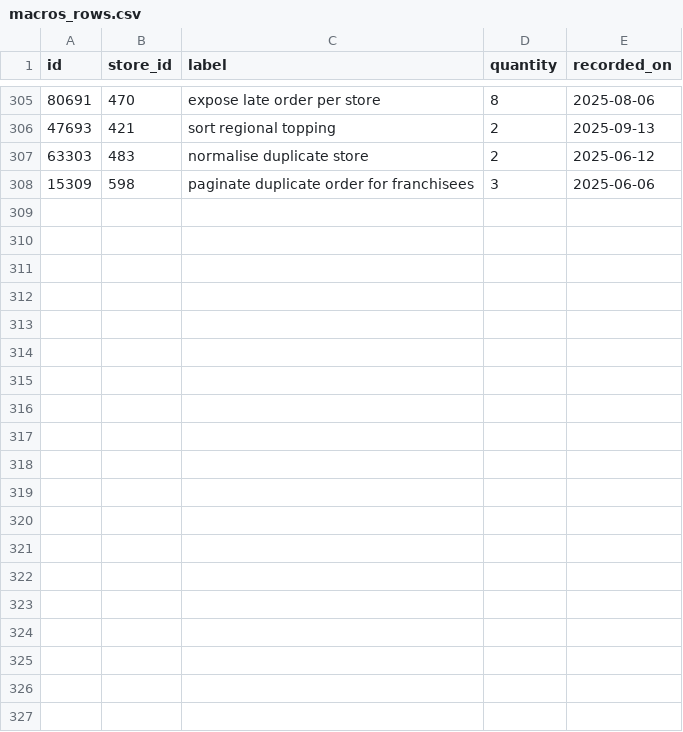
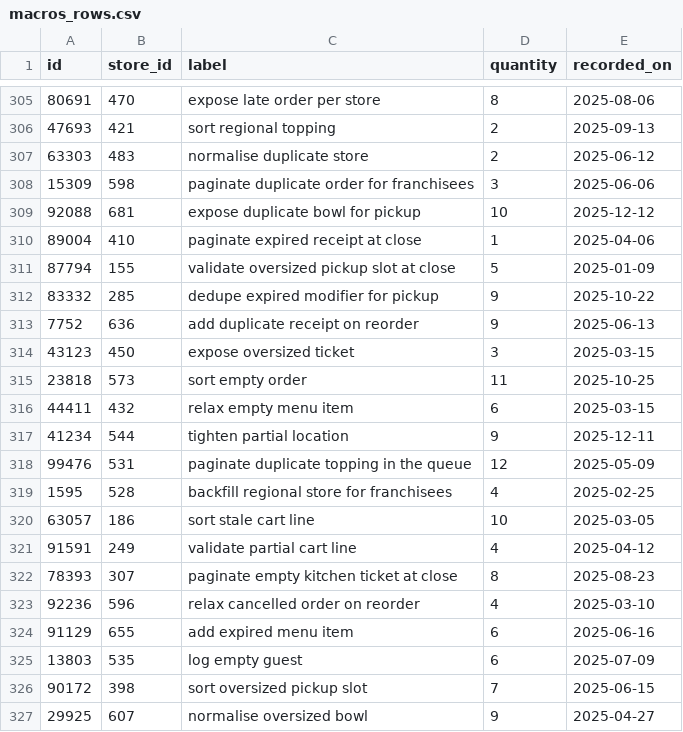
Before and after one commit to wwtdigital/copperpot-pricing-pipeline, a CSV file: seeds/generated/macros_rows.csv, drawn as a sheet; only a part is shown, gaps mark what is left out; the diff names each change by its address in the sheet, - before the commit and + after, or states it on an @@ line.

Commit message:
fix(macros): address review

```diff
--- a/seeds/generated/macros_rows.csv
+++ b/seeds/generated/macros_rows.csv
+row 309: 92088 | 681 | expose duplicate bowl for pickup | 10 | 2025-12-12
+row 310: 89004 | 410 | paginate expired receipt at close | 1 | 2025-04-06
+row 311: 87794 | 155 | validate oversized pickup slot at close | 5 | 2025-01-09
+row 312: 83332 | 285 | dedupe expired modifier for pickup | 9 | 2025-10-22
+row 313: 7752 | 636 | add duplicate receipt on reorder | 9 | 2025-06-13
+row 314: 43123 | 450 | expose oversized ticket | 3 | 2025-03-15
+row 315: 23818 | 573 | sort empty order | 11 | 2025-10-25
+row 316: 44411 | 432 | relax empty menu item | 6 | 2025-03-15
+row 317: 41234 | 544 | tighten partial location | 9 | 2025-12-11
+row 318: 99476 | 531 | paginate duplicate topping in the queue | 12 | 2025-05-09
+row 319: 1595 | 528 | backfill regional store for franchisees | 4 | 2025-02-25
+row 320: 63057 | 186 | sort stale cart line | 10 | 2025-03-05
+row 321: 91591 | 249 | validate partial cart line | 4 | 2025-04-12
+row 322: 78393 | 307 | paginate empty kitchen ticket at close | 8 | 2025-08-23
+row 323: 92236 | 596 | relax cancelled order on reorder | 4 | 2025-03-10
+row 324: 91129 | 655 | add expired menu item | 6 | 2025-06-16
+row 325: 13803 | 535 | log empty guest | 6 | 2025-07-09
+row 326: 90172 | 398 | sort oversized pickup slot | 7 | 2025-06-15
+row 327: 29925 | 607 | normalise oversized bowl | 9 | 2025-04-27
```
